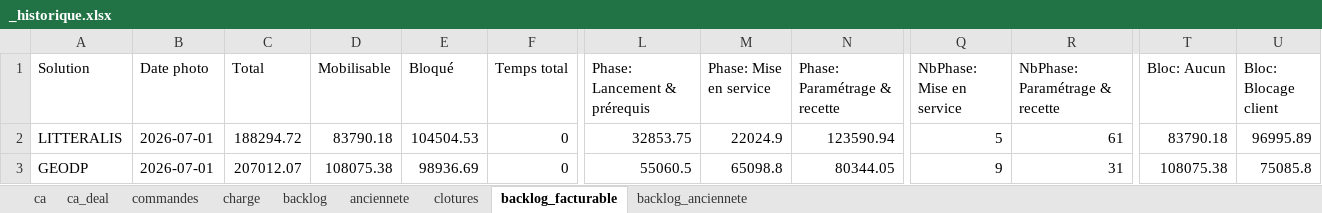
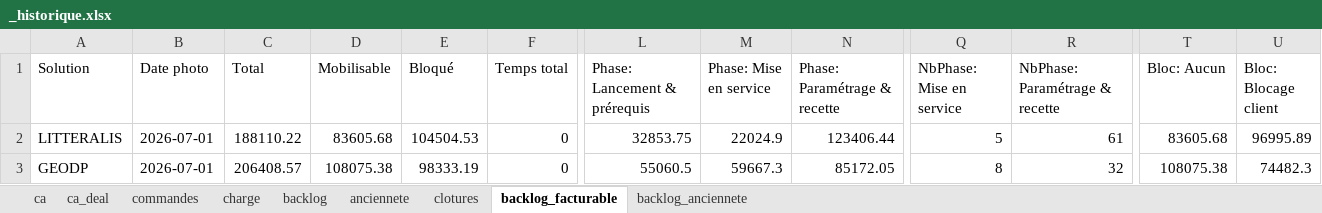
Before and after one commit to MathildePanierDelivery/jira-export, an Excel workbook: _historique.xlsx, sheet backlog_facturable, drawn as a sheet; only a part is shown, gaps mark what is left out; values as stored, in another font and other column widths than the file's, no borders; the diff names each change by its address in the sheet, - before the commit and + after, or states it on an @@ line.

```diff
--- a/_historique.xlsx (sheet backlog_facturable)
+++ b/_historique.xlsx (sheet backlog_facturable)
-C2 (Total): 188294.72
+C2 (Total): 188110.22
-D2 (Mobilisable): 83790.18
+D2 (Mobilisable): 83605.68
-N2 (Phase: Paramétrage & recette): 123590.94
+N2 (Phase: Paramétrage & recette): 123406.44
-T2 (Bloc: Aucun): 83790.18
+T2 (Bloc: Aucun): 83605.68
-C3 (Total): 207012.07
+C3 (Total): 206408.57
-E3 (Bloqué): 98936.69
+E3 (Bloqué): 98333.19
-M3 (Phase: Mise en service): 65098.8
+M3 (Phase: Mise en service): 59667.3
-N3 (Phase: Paramétrage & recette): 80344.05
+N3 (Phase: Paramétrage & recette): 85172.05
-Q3 (NbPhase: Mise en service): 9
+Q3 (NbPhase: Mise en service): 8
-R3 (NbPhase: Paramétrage & recette): 31
+R3 (NbPhase: Paramétrage & recette): 32
-U3 (Bloc: Blocage client): 75085.8
+U3 (Bloc: Blocage client): 74482.3
```
Also changed, not shown: sheet backlog, sheet ca, sheet backlog_anciennete, sheet ca_deal, sheet anciennete, sheet commandes, archives_mensuelles/2026-06_Juin.xlsx, jira_export_2026-07-01.xlsx, 5 other files.
